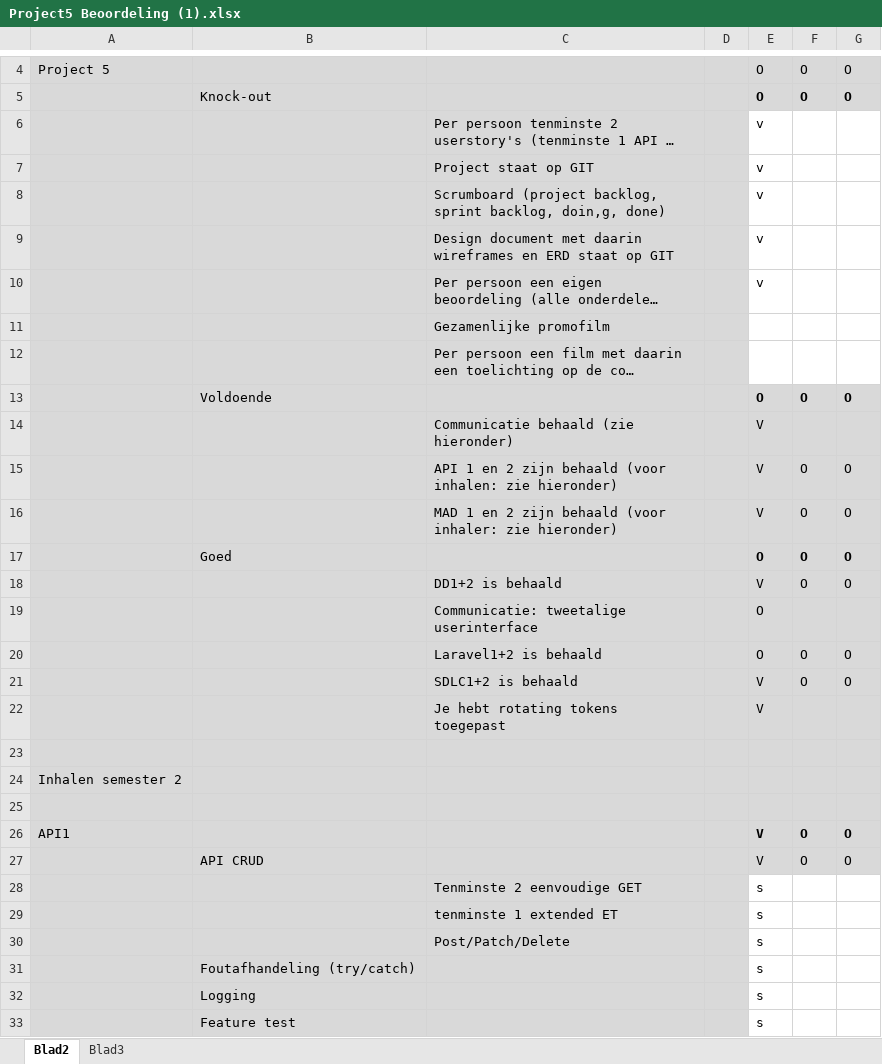
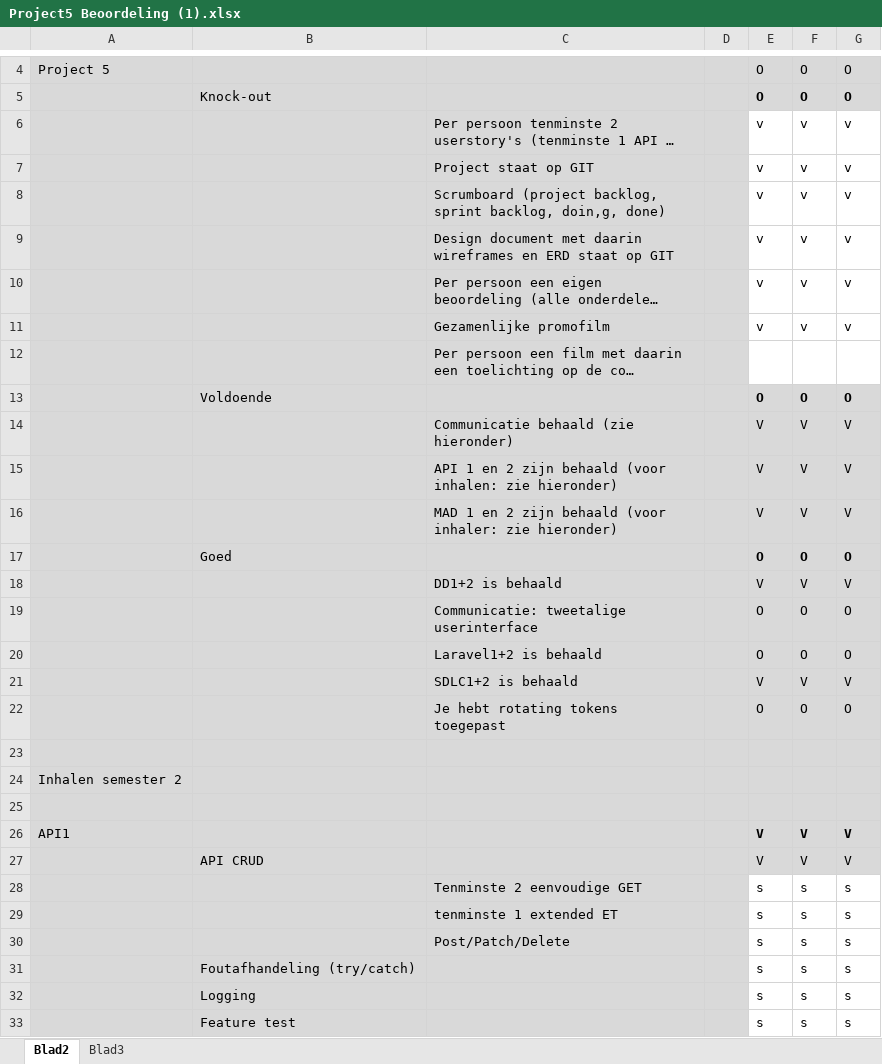
Before and after one commit to MikeKimBasP5/project5, an Excel workbook: Project5 Beoordeling (1).xlsx, sheet Blad2, drawn as a sheet; only a part is shown, gaps mark what is left out; long unchanged cells end in …; values as stored, in another font and other column widths than the file's, no borders; conditional formats not drawn; removed rows and columns are numbered as before the commit, all else as after; the diff covers the shown part only; the diff names each change by its address in the sheet, - before the commit and + after, or states it on an @@ line.

```diff
--- a/Project5 Beoordeling (1).xlsx (sheet Blad2)
+++ b/Project5 Beoordeling (1).xlsx (sheet Blad2)
-F6:F10: (empty)
+F6:F10: v
-G6:G10: (empty)
+G6:G10: v
-row 11:  |  | Gezamenlijke promofilm
+row 11:  |  | Gezamenlijke promofilm |  | v | v | v
-F14: (empty)
+F14: V
-G14: (empty)
+G14: V
-F15:F16: O
+F15:F16: V
-G15:G16: O
+G15:G16: V
+row 18:  |  | DD1+2 is behaald |  | V | V | V
-C19: DD1+2 is behaald
+C19: Communicatie: tweetalige userinterface
-E19: V
+E19: O
-row 19:  |  | Communicatie: tweetalige userinterface |  | O
+row 21:  |  | SDLC1+2 is behaald |  | V | V | V
-C22: SDLC1+2 is behaald
+C22: Je hebt rotating tokens toegepast
-E22: V
+E22: O
-row 22:  |  | Je hebt rotating tokens toegepast |  | V
-F26:F27: O
+F26:F27: V
-G26:G27: O
+G26:G27: V
-F28:F33: (empty)
+F28:F33: s
-G28:G33: (empty)
+G28:G33: s
```
Also changed, not shown: 1 added row, 1 removed row and 96 edited cells elsewhere in this sheet, formulas that keep their value, 1 other file.
